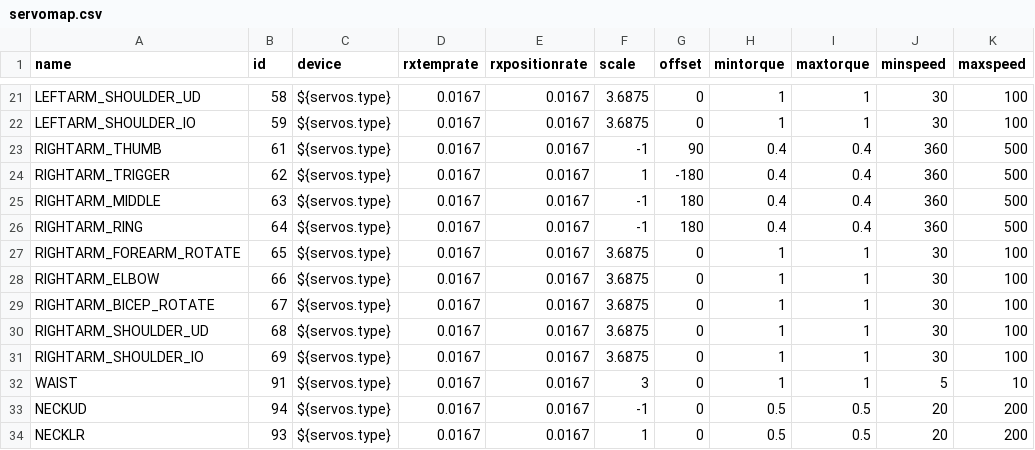
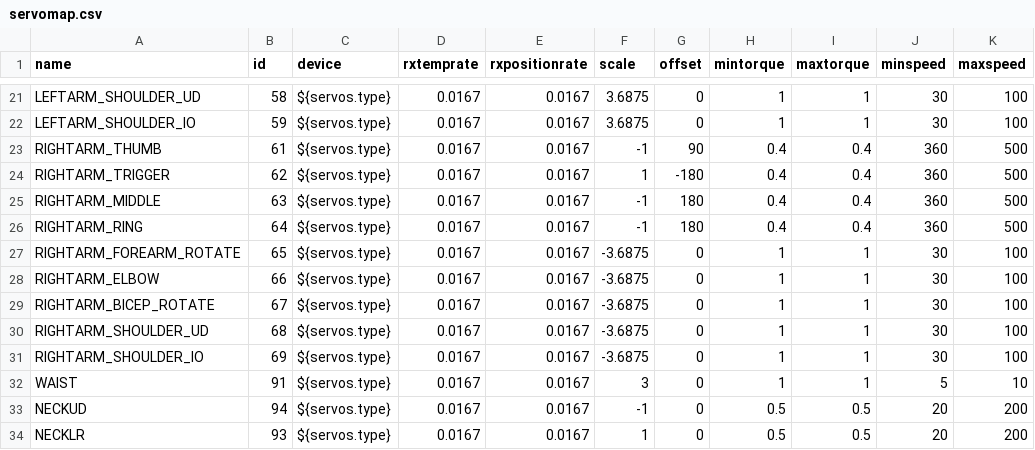
Before and after one commit to wmacevoy/grit, a CSV file: setup/servomap.csv, drawn as a sheet; only a part is shown, gaps mark what is left out; the diff names each change by its address in the sheet, - before the commit and + after, or states it on an @@ line.

Commit message:
- in setup
Former-commit-id: b8d124013363da99507992d471874da98994a229

```diff
--- a/setup/servomap.csv
+++ b/setup/servomap.csv
-F27:F31 (scale): 3.6875
+F27:F31 (scale): -3.6875
```
